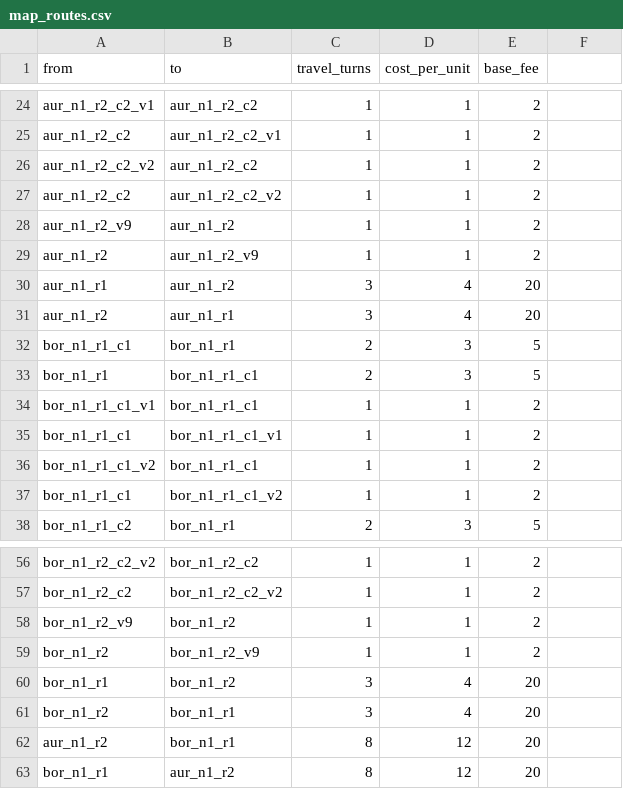
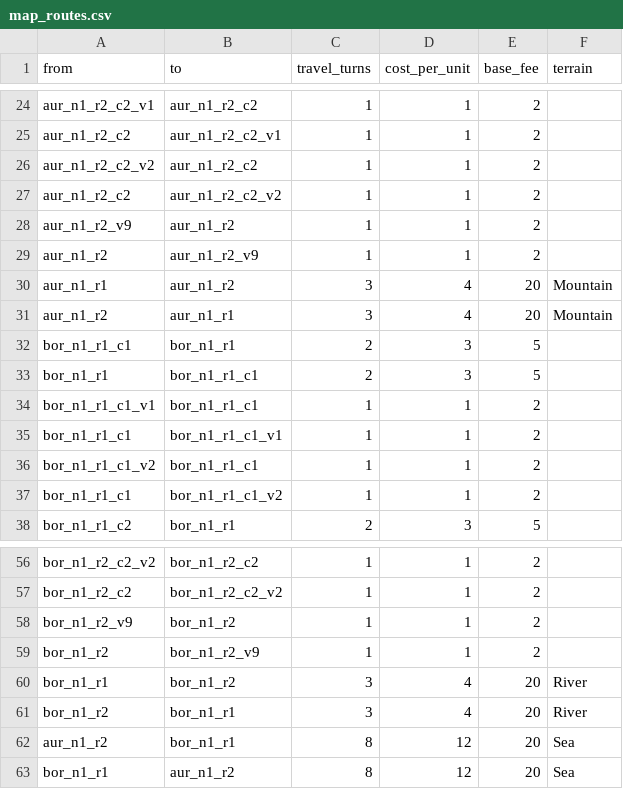
Before and after one commit to Semel-0421/Fantasy-Economic-Simulator, a CSV file: Assets/StreamingAssets/Data/map_routes.csv, drawn as a sheet; only a part is shown, gaps mark what is left out; the diff names each change by its address in the sheet, - before the commit and + after, or states it on an @@ line.

```diff
--- a/Assets/StreamingAssets/Data/map_routes.csv
+++ b/Assets/StreamingAssets/Data/map_routes.csv
-F1: (empty)
+F1: terrain
-F30:F31 (terrain): (empty)
+F30:F31 (terrain): Mountain
-F60:F61 (terrain): (empty)
+F60:F61 (terrain): River
-F62:F63 (terrain): (empty)
+F62:F63 (terrain): Sea
```
Also changed, not shown: Assets/StreamingAssets/Data/map_nodes.csv, 23 other files.
